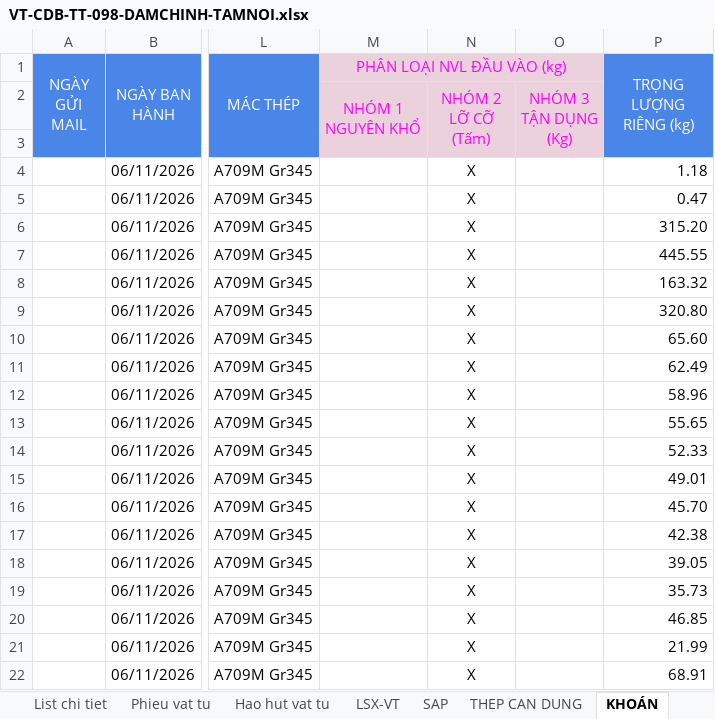
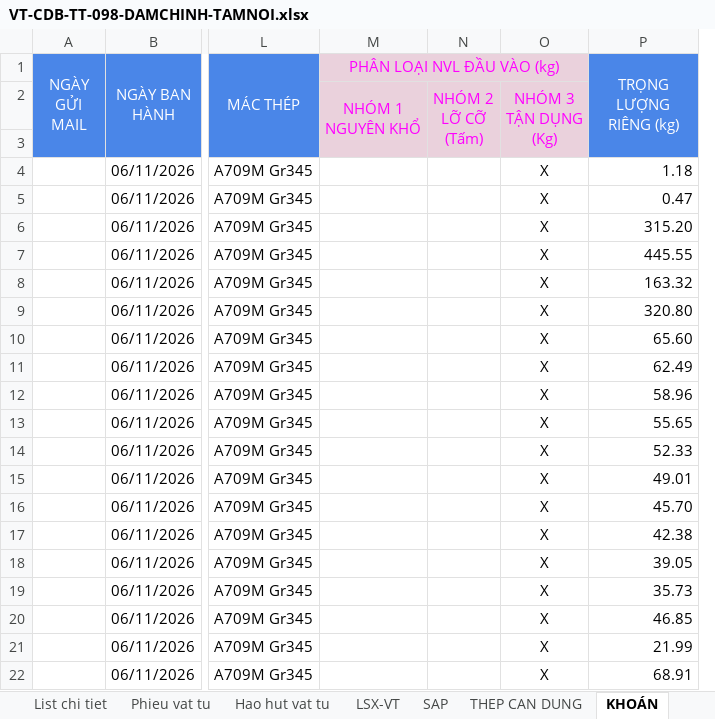
Before and after one commit to phucpt-hub/DDC-Shipyard, an Excel workbook: du_lieu/3_NESTING/VT-CDB-TT-098-DAMCHINH-TAMNOI.xlsx, sheet KHOÁN, drawn as a sheet; only a part is shown, gaps mark what is left out; values as stored, in another font and other column widths than the file's, no borders; removed rows and columns are numbered as before the commit, all else as after; ↵ is a line break in a cell; the diff names each change by its address in the sheet, - before the commit and + after, or states it on an @@ line.

Commit message:
Cap nhat du lieu 06/11/2026 19:11

```diff
--- a/du_lieu/3_NESTING/VT-CDB-TT-098-DAMCHINH-TAMNOI.xlsx (sheet KHOÁN)
+++ b/du_lieu/3_NESTING/VT-CDB-TT-098-DAMCHINH-TAMNOI.xlsx (sheet KHOÁN)
+column N, row 2: NHÓM 2 ↵ LỠ CỠ ↵ (Tấm)
-column O, row 2: NHÓM 3 ↵ TẬN DỤNG ↵ (Kg)
-O2: NHÓM 2 ↵ LỠ CỠ ↵ (Tấm)
+O2: NHÓM 3 ↵ TẬN DỤNG ↵ (Kg)
```
Also changed, not shown: 2 other files.
